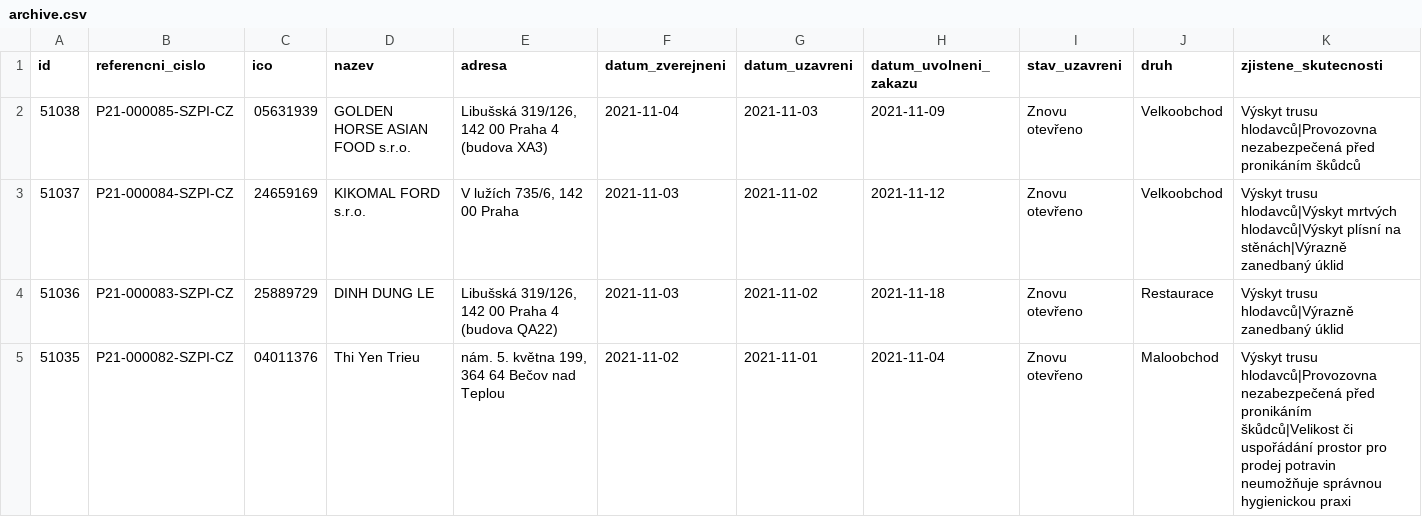
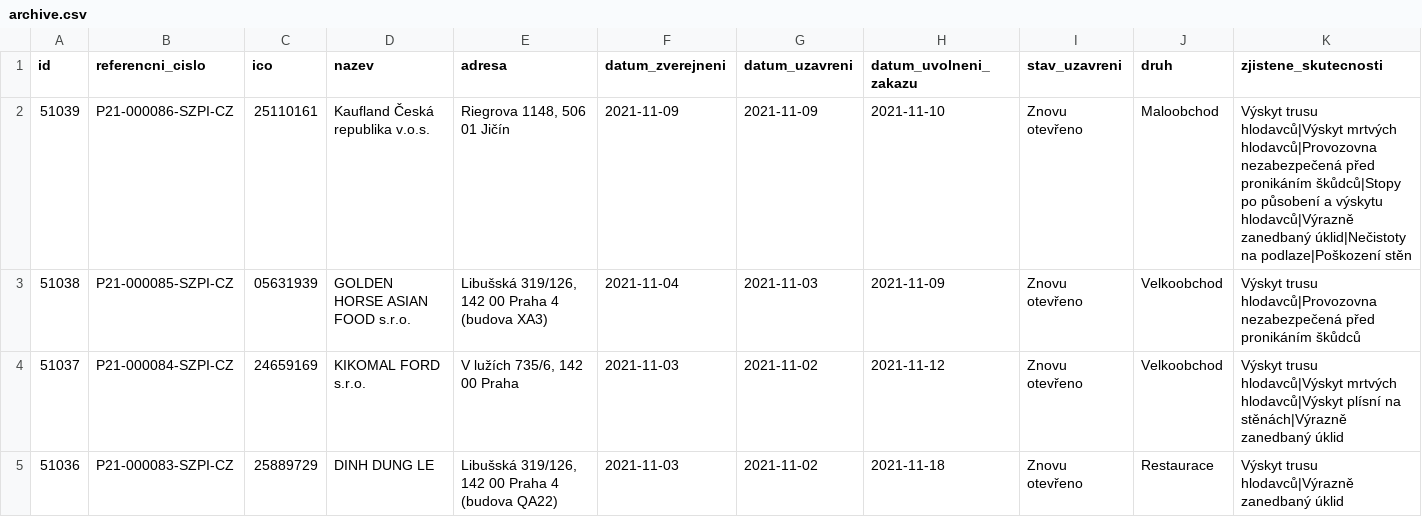
Before and after one commit to jandolezal/potraviny, a CSV file: data/archive.csv, drawn as a sheet; only a part is shown; the shorter side is filled out with more unchanged rows.

```diff
--- a/data/archive.csv
+++ b/data/archive.csv
@@ -1,2 +1,3 @@
 id,referencni_cislo,ico,nazev,adresa,datum_zverejneni,datum_uzavreni,datum_uvolneni_zakazu,stav_uzavreni,druh,zjistene_skutecnosti
+51039,P21-000086-SZPI-CZ,25110161,Kaufland Česká republika v.o.s.,"Riegrova 1148, 506 01 Jičín",2021-11-09,2021-11-09,2021-11-10,Znovu otevřeno,Maloobchod,Výskyt trusu hlodavců|Výskyt mrtvých hlodavců|Provozovna nezabezpečená před pronikáním škůdců|Stopy po působení a výskytu hlodavců|Výrazně zanedbaný úklid|Nečistoty na podlaze|Poškození stěn
 51038,P21-000085-SZPI-CZ,05631939,GOLDEN HORSE ASIAN FOOD s.r.o.,"Libušská 319/126, 142 00 Praha 4 (budova XA3)",2021-11-04,2021-11-03,2021-11-09,Znovu otevřeno,Velkoobchod,Výskyt trusu hlodavců|Provozovna nezabezpečená před pronikáním škůdců
```
Also changed, not shown: data/actual.csv.
